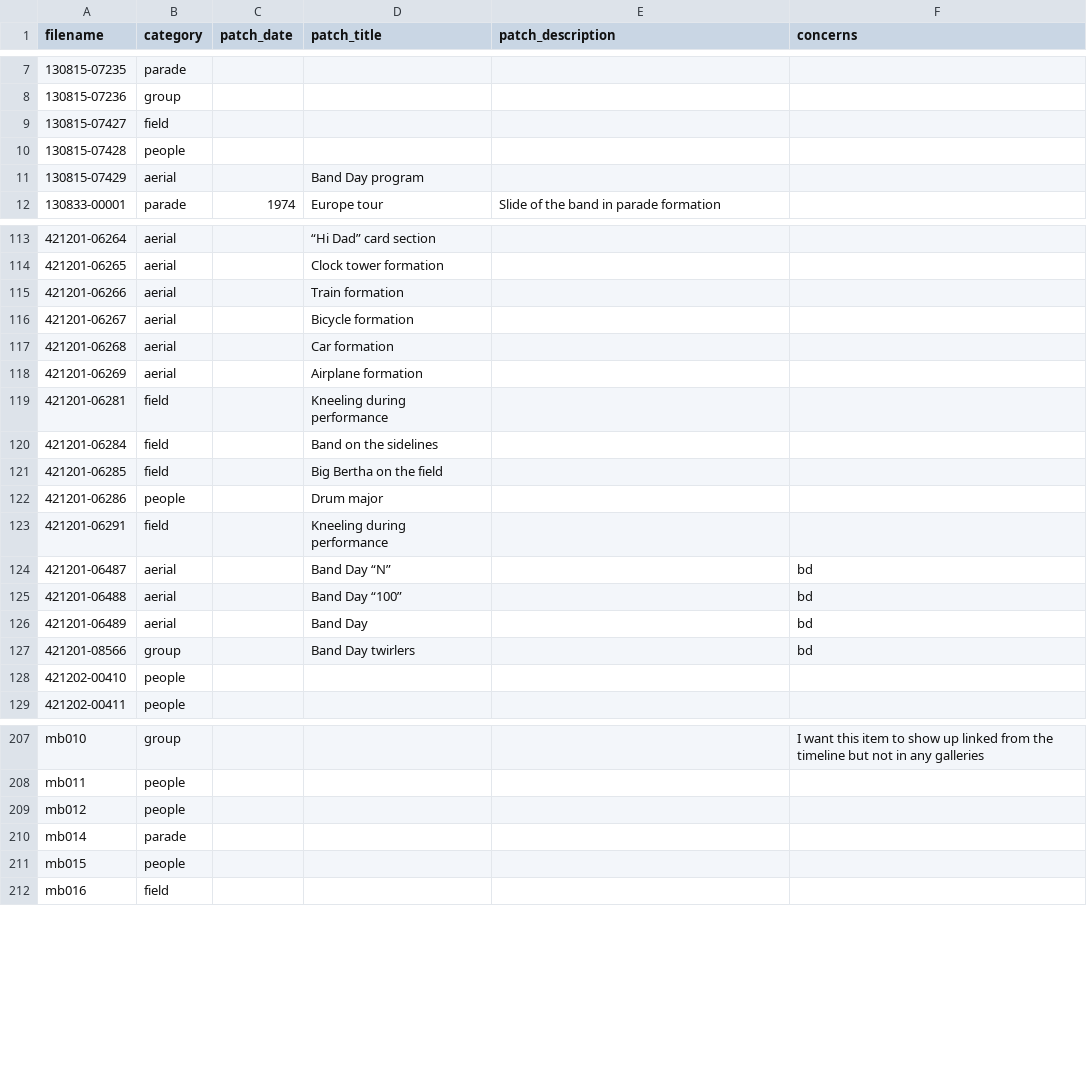
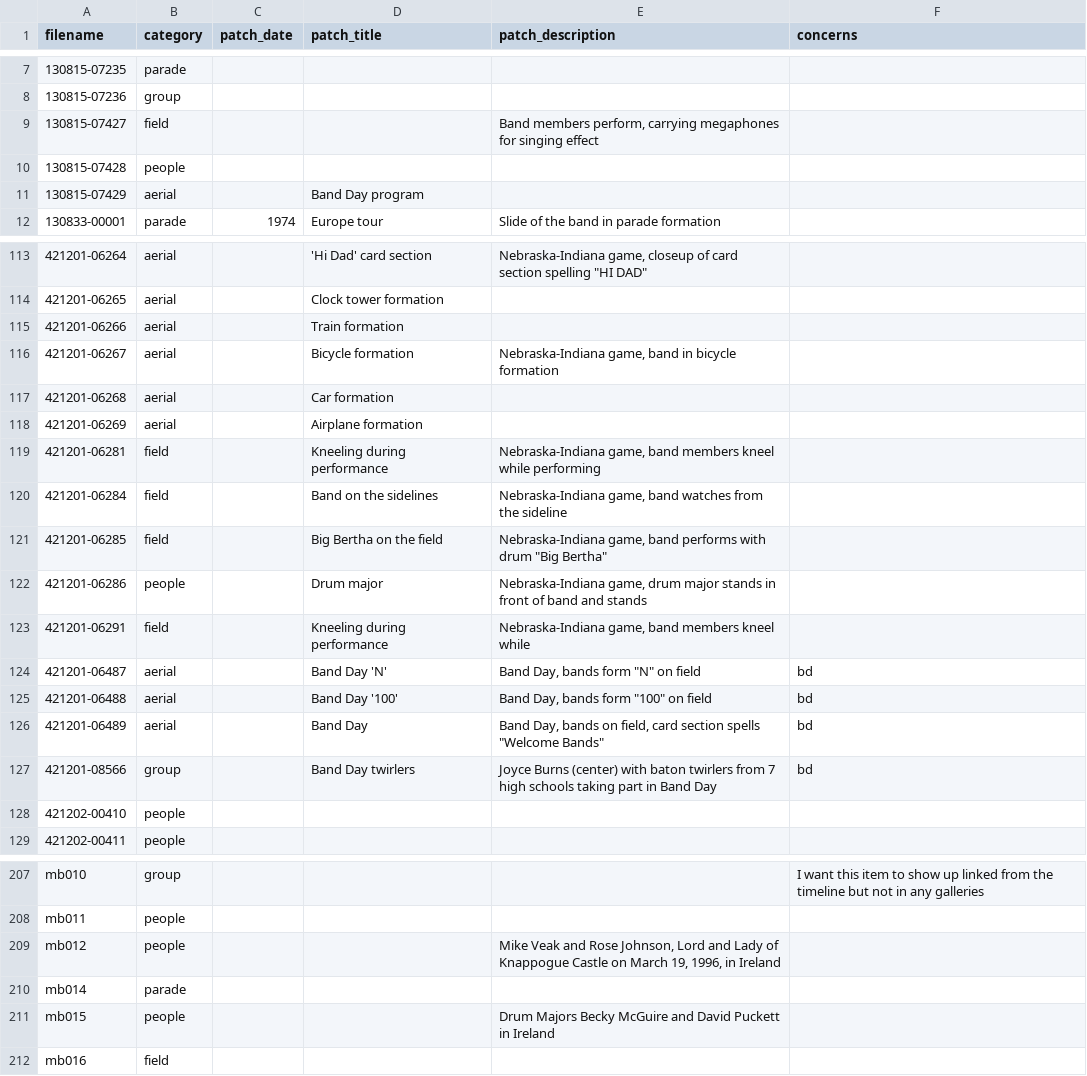
Before and after one commit to CDRH/bandhistory_middleman, a CSV file: data/image_metadata/categories.csv, drawn as a sheet; only a part is shown, gaps mark what is left out; the diff covers the shown part only.

Commit message:
changing image captions and titles
in a couple cases, actually changed the rows of the original spreadsheet
because somehow the columns for some items had become unmatched
also changed a few aspects of the image gallery itself like formatting
and id location to preference date

```diff
--- a/data/image_metadata/categories.csv
+++ b/data/image_metadata/categories.csv
@@ -8,3 +8,3 @@ filename,category,patch_date,patch_title,patch_description,concerns
 130815-07236,group,,,,
-130815-07427,field,,,,
+130815-07427,field,,,"Band members perform, carrying megaphones for singing effect",
 130815-07428,people,,,,
@@ -113,16 +113,16 @@ filename,category,patch_date,patch_title,patch_description,concerns
-421201-06264,aerial,,“Hi Dad” card section,,
+421201-06264,aerial,,'Hi Dad' card section,"Nebraska-Indiana game, closeup of card section spelling ""HI DAD""",
 421201-06265,aerial,,Clock tower formation,,
 421201-06266,aerial,,Train formation,,
-421201-06267,aerial,,Bicycle formation,,
+421201-06267,aerial,,Bicycle formation,"Nebraska-Indiana game, band in bicycle formation",
 421201-06268,aerial,,Car formation,,
 421201-06269,aerial,,Airplane formation,,
-421201-06281,field,,Kneeling during performance,,
-421201-06284,field,,Band on the sidelines,,
-421201-06285,field,,Big Bertha on the field,,
-421201-06286,people,,Drum major,,
-421201-06291,field,,Kneeling during performance,,
-421201-06487,aerial,,Band Day “N”,,bd
-421201-06488,aerial,,Band Day “100”,,bd
-421201-06489,aerial,,Band Day,,bd
-421201-08566,group,,Band Day twirlers,,bd
+421201-06281,field,,Kneeling during performance,"Nebraska-Indiana game, band members kneel while performing",
+421201-06284,field,,Band on the sidelines,"Nebraska-Indiana game, band watches from the sideline",
+421201-06285,field,,Big Bertha on the field,"Nebraska-Indiana game, band performs with drum ""Big Bertha""",
+421201-06286,people,,Drum major,"Nebraska-Indiana game, drum major stands in front of band and stands",
+421201-06291,field,,Kneeling during performance,"Nebraska-Indiana game, band members kneel while ",
+421201-06487,aerial,,Band Day 'N',"Band Day, bands form ""N"" on field",bd
+421201-06488,aerial,,Band Day '100',"Band Day, bands form ""100"" on field",bd
+421201-06489,aerial,,Band Day,"Band Day, bands on field, card section spells ""Welcome Bands""",bd
+421201-08566,group,,Band Day twirlers,"Joyce Burns (center) with baton twirlers from 7 high schools taking part in Band Day",bd
 421202-00410,people,,,,
@@ -208,5 +208,5 @@ mb010,group,,,,I want this item to show up linked from the timeline but not in a
 mb011,people,,,,
-mb012,people,,,,
+mb012,people,,,"Mike Veak and Rose Johnson, Lord and Lady of Knappogue Castle on March 19, 1996, in Ireland",
 mb014,parade,,,,
-mb015,people,,,,
+mb015,people,,,"Drum Majors Becky McGuire and David Puckett in Ireland",
 mb016,field,,,,
```
Also changed, not shown: 78 edited cells elsewhere in this file, data/image_metadata/ucomm-band-digitized.csv, 2 other files.
